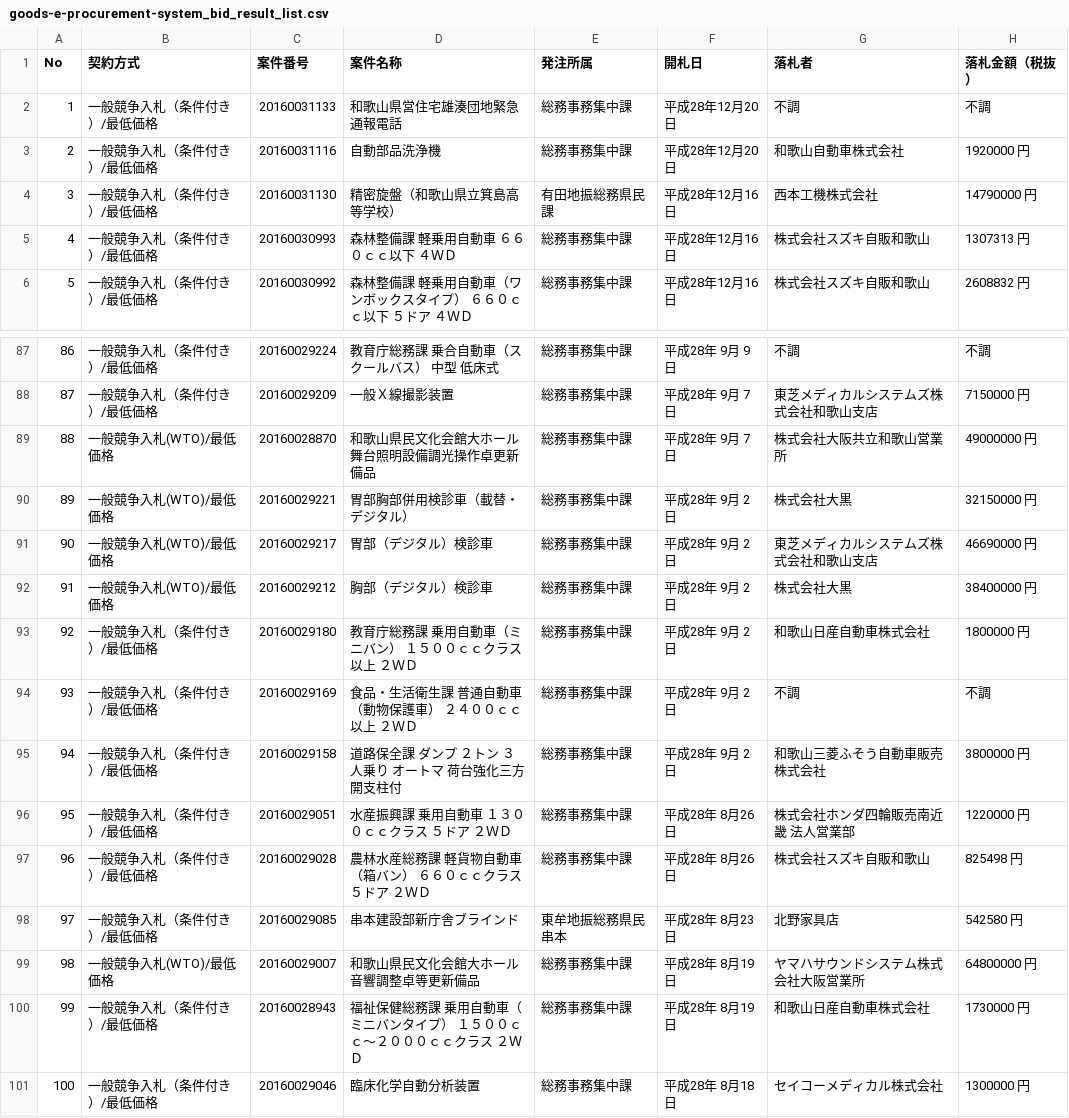
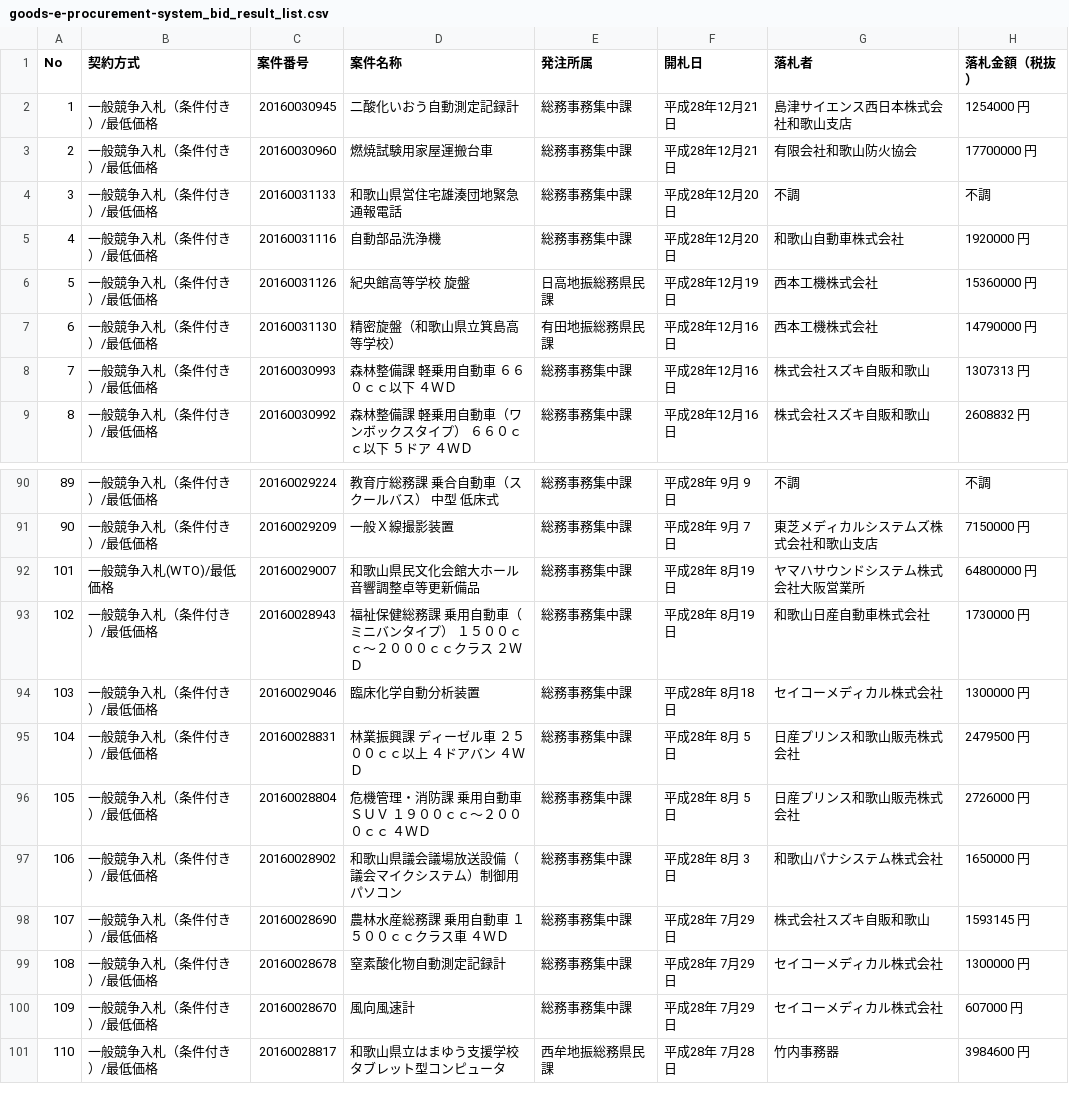
Before and after one commit to wakayama-pref-org/Goods-e-procurement-system_Bid_Result_List, a CSV file: csv/goods-e-procurement-system_bid_result_list.csv, drawn as a sheet; only a part is shown, gaps mark what is left out; the shorter side is filled out with more unchanged rows; removed rows and columns are numbered as before the commit, all else as after; the diff names each change by its address in the sheet, - before the commit and + after, or states it on an @@ line.

```diff
--- a/csv/goods-e-procurement-system_bid_result_list.csv
+++ b/csv/goods-e-procurement-system_bid_result_list.csv
+row 2: 1 | 一般競争入札（条件付き）/最低価格 | 20160030945 | 二酸化いおう自動測定記録計 | 総務事務集中課 | 平成28年12月21日 | 島津サイエンス西日本株式会社和歌山支店 | 1254000 円
+row 3: 2 | 一般競争入札（条件付き）/最低価格 | 20160030960 | 燃焼試験用家屋運搬台車 | 総務事務集中課 | 平成28年12月21日 | 有限会社和歌山防火協会 | 17700000 円
@@ column A (No) renumbered from row 4 down @@
+row 6: 5 | 一般競争入札（条件付き）/最低価格 | 20160031126 | 紀央館高等学校 旋盤 | 日高地振総務県民課 | 平成28年12月19日 | 西本工機株式会社 | 15360000 円
-row 89: 88 | 一般競争入札(WTO)/最低価格 | 20160028870 | 和歌山県民文化会館大ホール舞台照明設備調光操作卓更新備品 | 総務事務集中課 | 平成28年 9月 7日 | 株式会社大阪共立和歌山営業所 | 49000000 円
-row 90: 89 | 一般競争入札(WTO)/最低価格 | 20160029221 | 胃部胸部併用検診車（載替・デジタル） | 総務事務集中課 | 平成28年 9月 2日 | 株式会社大黒 | 32150000 円
-row 91: 90 | 一般競争入札(WTO)/最低価格 | 20160029217 | 胃部（デジタル）検診車 | 総務事務集中課 | 平成28年 9月 2日 | 東芝メディカルシステムズ株式会社和歌山支店 | 46690000 円
-row 92: 91 | 一般競争入札(WTO)/最低価格 | 20160029212 | 胸部（デジタル）検診車 | 総務事務集中課 | 平成28年 9月 2日 | 株式会社大黒 | 38400000 円
-row 93: 92 | 一般競争入札（条件付き）/最低価格 | 20160029180 | 教育庁総務課 乗用自動車（ミニバン） １５００ｃｃクラス以上 ２ＷＤ | 総務事務集中課 | 平成28年 9月 2日 | 和歌山日産自動車株式会社 | 1800000 円
-row 94: 93 | 一般競争入札（条件付き）/最低価格 | 20160029169 | 食品・生活衛生課 普通自動車（動物保護車） ２４００ｃｃ以上 ２ＷＤ | 総務事務集中課 | 平成28年 9月 2日 | 不調 | 不調
-row 95: 94 | 一般競争入札（条件付き）/最低価格 | 20160029158 | 道路保全課 ダンプ ２トン ３人乗り オートマ 荷台強化三方開支柱付 | 総務事務集中課 | 平成28年 9月 2日 | 和歌山三菱ふそう自動車販売株式会社 | 3800000 円
-row 96: 95 | 一般競争入札（条件付き）/最低価格 | 20160029051 | 水産振興課 乗用自動車 １３００ｃｃクラス ５ドア ２ＷＤ | 総務事務集中課 | 平成28年 8月26日 | 株式会社ホンダ四輪販売南近畿 法人営業部 | 1220000 円
-row 97: 96 | 一般競争入札（条件付き）/最低価格 | 20160029028 | 農林水産総務課 軽貨物自動車（箱バン） ６６０ｃｃクラス ５ドア ２ＷＤ | 総務事務集中課 | 平成28年 8月26日 | 株式会社スズキ自販和歌山 | 825498 円
-row 98: 97 | 一般競争入札（条件付き）/最低価格 | 20160029085 | 串本建設部新庁舎ブラインド | 東牟地振総務県民串本 | 平成28年 8月23日 | 北野家具店 | 542580 円
```
Also changed, not shown: 1 other file.
